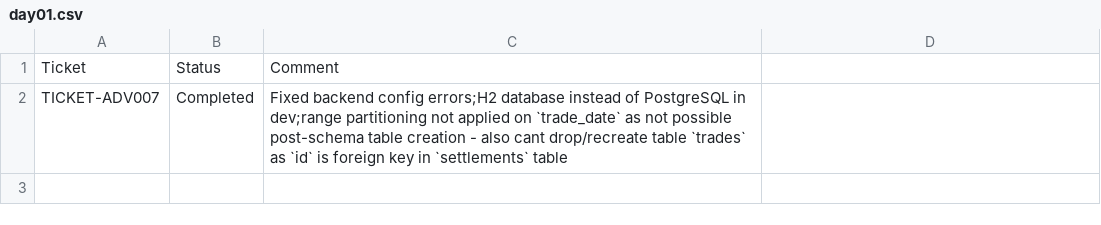
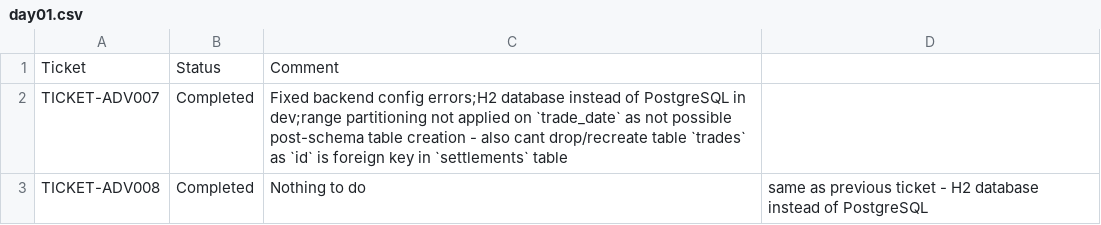
Before and after one commit to pshavela/db2026-reconX, a CSV file: tracking-progress/day01.csv, drawn as a sheet.

Commit message:
Ticket TICKET-ADV008

```diff
--- a/tracking-progress/day01.csv
+++ b/tracking-progress/day01.csv
@@ -2 +2,2 @@ Ticket,Status,Comment
 TICKET-ADV007,Completed,Fixed backend config errors;H2 database instead of PostgreSQL in dev;range partitioning not applied on `trade_date` as not possible post-schema table creation - also cant drop/recreate table `trades` as `id` is foreign key in `settlements` table
+TICKET-ADV008,Completed,Nothing to do, same as previous ticket - H2 database instead of PostgreSQL
```
